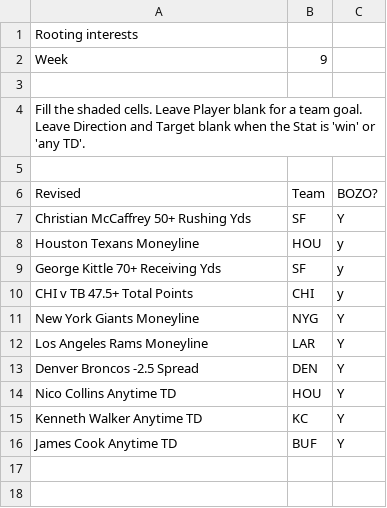
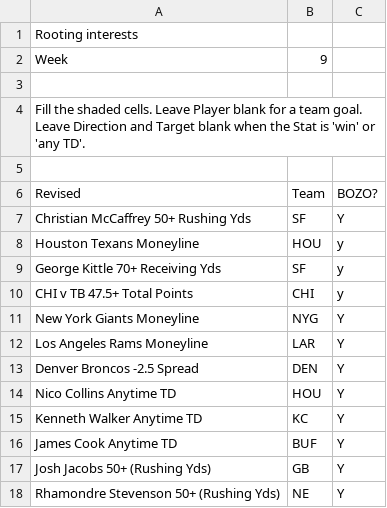
Before and after one commit to jwright010/football-dashboard, a CSV file: imports/rooting_interests.csv, drawn as a sheet; the diff names each change by its address in the sheet, - before the commit and + after, or states it on an @@ line.

Commit message:
Rooting interests from the Google Sheet

```diff
--- a/imports/rooting_interests.csv
+++ b/imports/rooting_interests.csv
+row 17: Josh Jacobs 50+ (Rushing Yds) | GB | Y
+row 18: Rhamondre Stevenson 50+ (Rushing Yds) | NE | Y
```
